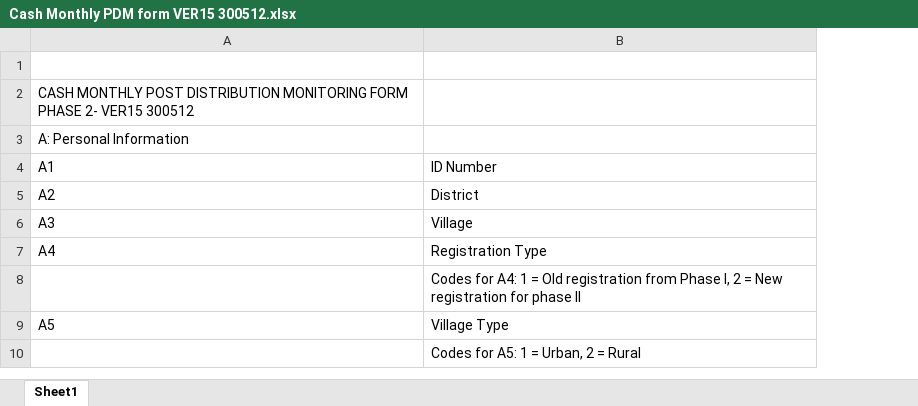
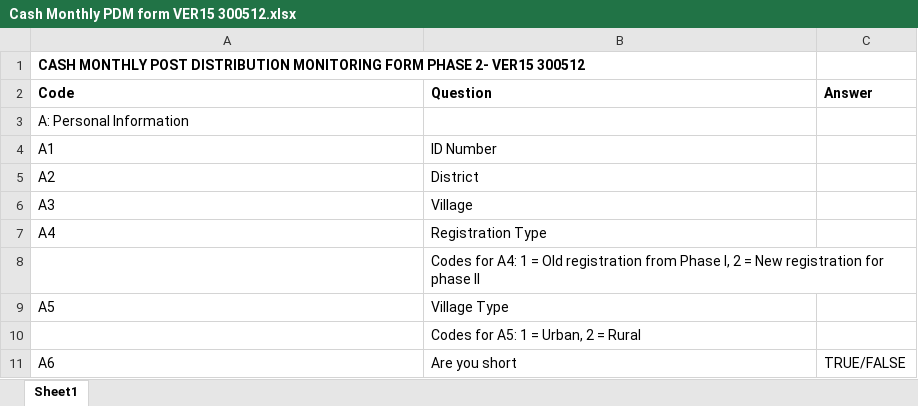
Before and after one commit to AphelionSoftware/Meerkat, an Excel workbook: Forms/Cash Monthly PDM form VER15 300512.xlsx, sheet Sheet1, drawn as a sheet; values as stored, in another font and other column widths than the file's, no borders; removed rows and columns are numbered as before the commit, all else as after; the diff names each change by its address in the sheet, - before the commit and + after, or states it on an @@ line.

```diff
--- a/Forms/Cash Monthly PDM form VER15 300512.xlsx (sheet Sheet1)
+++ b/Forms/Cash Monthly PDM form VER15 300512.xlsx (sheet Sheet1)
+column C, empty
-row 1: (empty)
-A1 bold: off
+A1 bold: on
+row 2: Code | Question | Answer
+row 11: A6 | Are you short | TRUE/FALSE
```
Also changed, not shown: Forms/form_template.xlsx, 4 other files.
